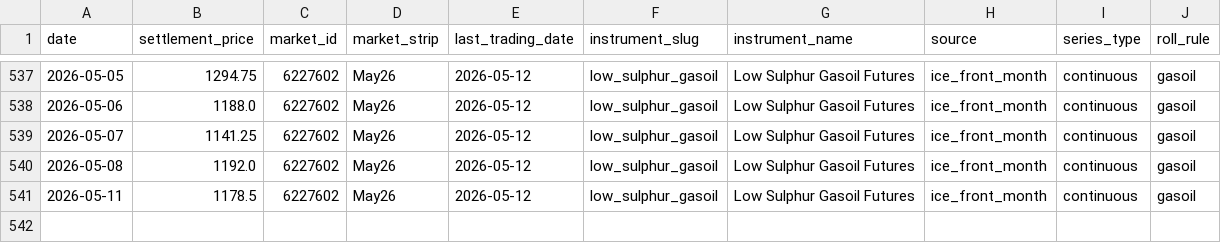
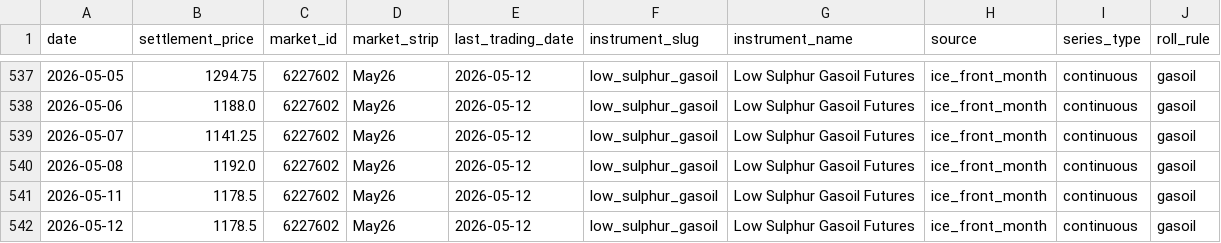
Before and after one commit to em-sig-git/ice-data-tracker, a CSV file: data/derived/low_sulphur_gasoil_front_month_ice.csv, drawn as a sheet; only a part is shown, gaps mark what is left out.

```diff
--- a/data/derived/low_sulphur_gasoil_front_month_ice.csv
+++ b/data/derived/low_sulphur_gasoil_front_month_ice.csv
@@ -541 +541,2 @@
 2026-05-11;1178.5;6227602;May26;2026-05-12;low_sulphur_gasoil;Low Sulphur Gasoil Futures;ice_front_month;continuous;gasoil
+2026-05-12;1178.5;6227602;May26;2026-05-12;low_sulphur_gasoil;Low Sulphur Gasoil Futures;ice_front_month;continuous;gasoil
```
Also changed, not shown: data/derived/brent_crude_front_month_ice.csv, data/historical/brent_crude_historical.csv, 3 other files.
